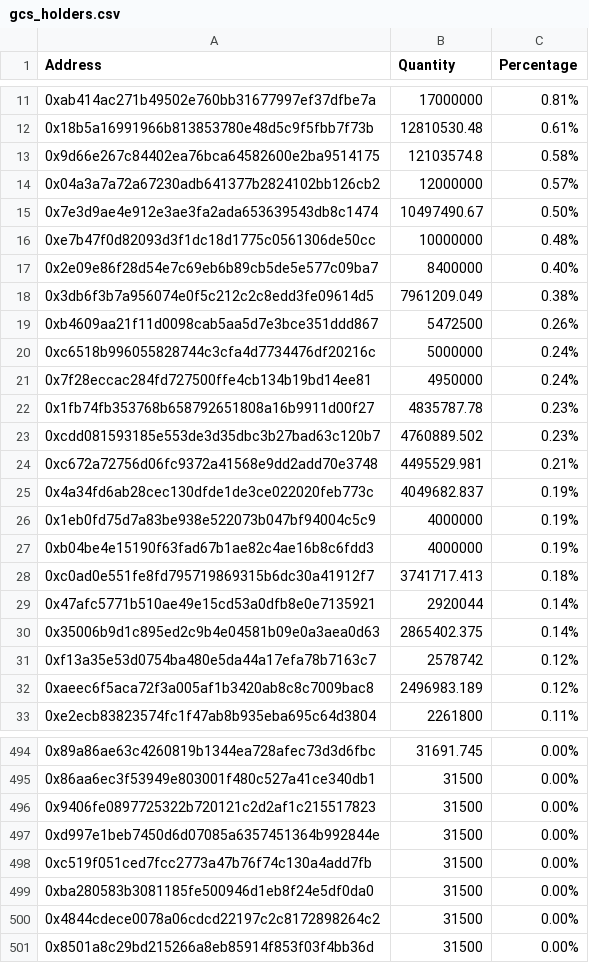
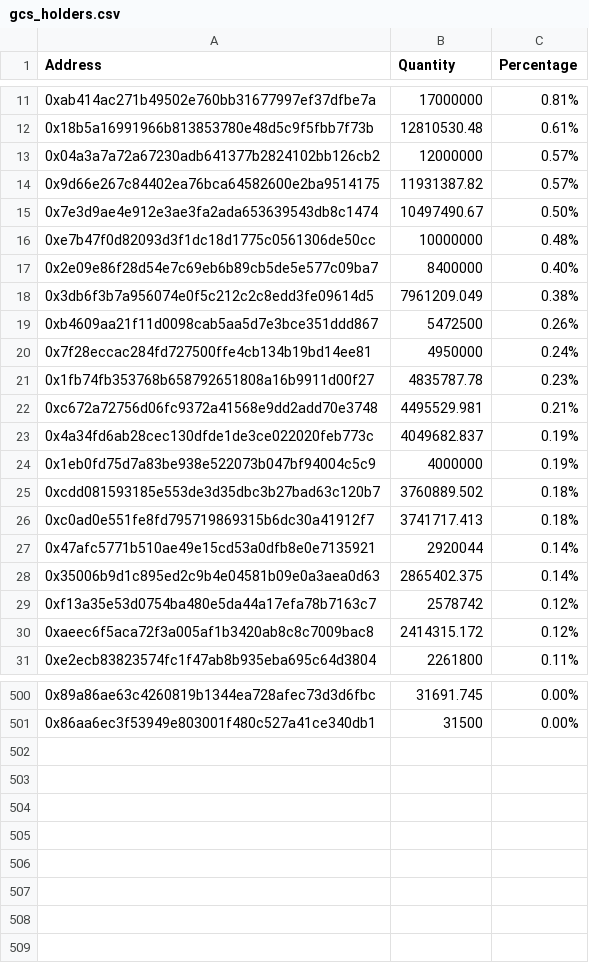
Before and after one commit to lsharemy/LibertyAlgorithms, a CSV file: gcs_holders.csv, drawn as a sheet; only a part is shown, gaps mark what is left out; the diff covers the shown part only.

Commit message:
2018-06-02

```diff
--- a/gcs_holders.csv
+++ b/gcs_holders.csv
@@ -12,4 +12,4 @@ Address,Quantity,Percentage
 0x18b5a16991966b813853780e48d5c9f5fbb7f73b,12810530.48,0.61%
-0x9d66e267c84402ea76bca64582600e2ba9514175,12103574.8,0.58%
 0x04a3a7a72a67230adb641377b2824102bb126cb2,12000000,0.57%
+0x9d66e267c84402ea76bca64582600e2ba9514175,11931387.82,0.57%
 0x7e3d9ae4e912e3ae3fa2ada653639543db8c1474,10497490.67,0.50%
@@ -19,6 +19,4 @@ Address,Quantity,Percentage
 0xb4609aa21f11d0098cab5aa5d7e3bce351ddd867,5472500,0.26%
-0xc6518b996055828744c3cfa4d7734476df20216c,5000000,0.24%
 0x7f28eccac284fd727500ffe4cb134b19bd14ee81,4950000,0.24%
 0x1fb74fb353768b658792651808a16b9911d00f27,4835787.78,0.23%
-0xcdd081593185e553de3d35dbc3b27bad63c120b7,4760889.502,0.23%
 0xc672a72756d06fc9372a41568e9dd2add70e3748,4495529.981,0.21%
@@ -26,3 +24,3 @@ Address,Quantity,Percentage
 0x1eb0fd75d7a83be938e522073b047bf94004c5c9,4000000,0.19%
-0xb04be4e15190f63fad67b1ae82c4ae16b8c6fdd3,4000000,0.19%
+0xcdd081593185e553de3d35dbc3b27bad63c120b7,3760889.502,0.18%
 0xc0ad0e551fe8fd795719869315b6dc30a41912f7,3741717.413,0.18%
@@ -31,3 +29,3 @@ Address,Quantity,Percentage
 0xf13a35e53d0754ba480e5da44a17efa78b7163c7,2578742,0.12%
-0xaeec6f5aca72f3a005af1b3420ab8c8c7009bac8,2496983.189,0.12%
+0xaeec6f5aca72f3a005af1b3420ab8c8c7009bac8,2414315.172,0.12%
 0xe2ecb83823574fc1f47ab8b935eba695c64d3804,2261800,0.11%
@@ -495,7 +501 @@ Address,Quantity,Percentage
 0x86aa6ec3f53949e803001f480c527a41ce340db1,31500,0.00%
-0x9406fe0897725322b720121c2d2af1c215517823,31500,0.00%
-0xd997e1beb7450d6d07085a6357451364b992844e,31500,0.00%
-0xc519f051ced7fcc2773a47b76f74c130a4add7fb,31500,0.00%
-0xba280583b3081185fe500946d1eb8f24e5df0da0,31500,0.00%
-0x4844cdece0078a06cdcd22197c2c8172898264c2,31500,0.00%
-0x8501a8c29bd215266a8eb85914f853f03f4bb36d,31500,0.00%
```
Also changed, not shown: 15 added rows, 7 removed rows and 7 edited cells elsewhere in this file.
